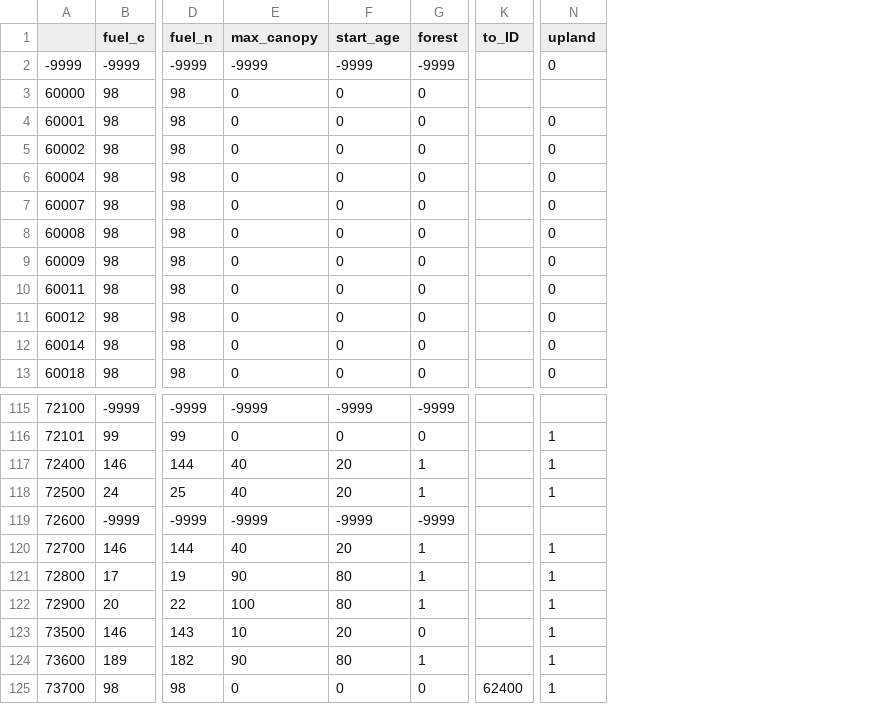
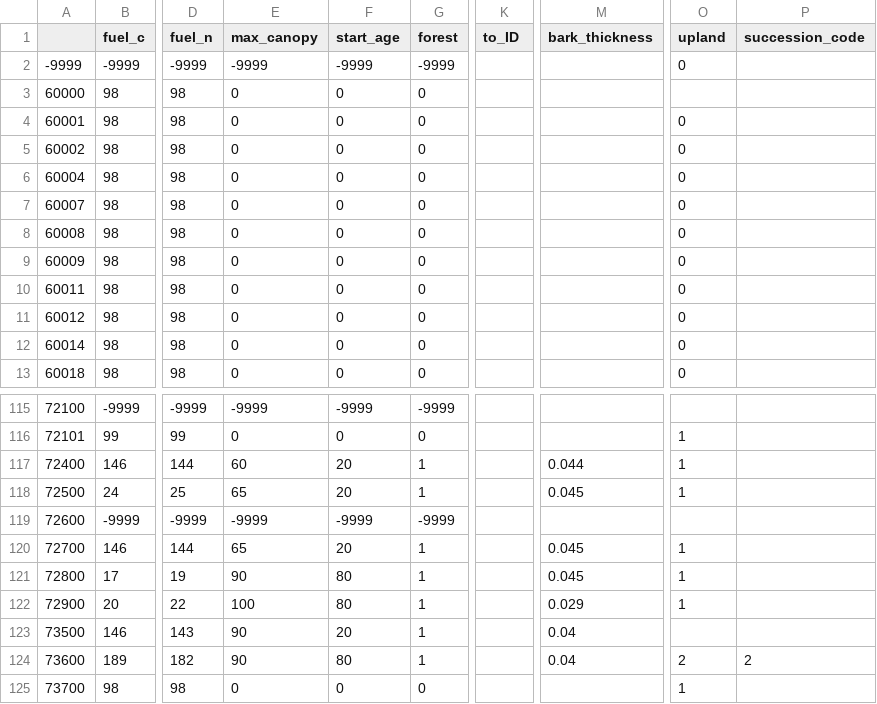
Before and after one commit to WildlifeConservationSocietyCI/WelikiaDisturbance, a CSV file: welikia_community_table_int.csv, drawn as a sheet; only a part is shown, gaps mark what is left out; addresses are those after the commit; the diff covers the shown part only; the diff names each change by its address in the sheet, - before the commit and + after, or states it on an @@ line.

```diff
--- a/welikia_community_table_int.csv
+++ b/welikia_community_table_int.csv
+column M (bark_thickness), rows 117-124: 0.044 | 0.045 |  | 0.045 | 0.045 | 0.029 | 0.04 | 0.04
+column P (succession_code), row 124: 2
-E117 (max_canopy): 40
+E117 (max_canopy): 60
-E118 (max_canopy): 40
+E118 (max_canopy): 65
-E120 (max_canopy): 40
+E120 (max_canopy): 65
-E123 (max_canopy): 10
+E123 (max_canopy): 90
-G123 (forest): 0
+G123 (forest): 1
-O123 (upland): 1
+O123 (upland): (empty)
-O124 (upland): 1
+O124 (upland): 2
-K125 (to_ID): 62400
+K125 (to_ID): (empty)
```
Also changed, not shown: 20 edited cells elsewhere in this file, 3 other files.
